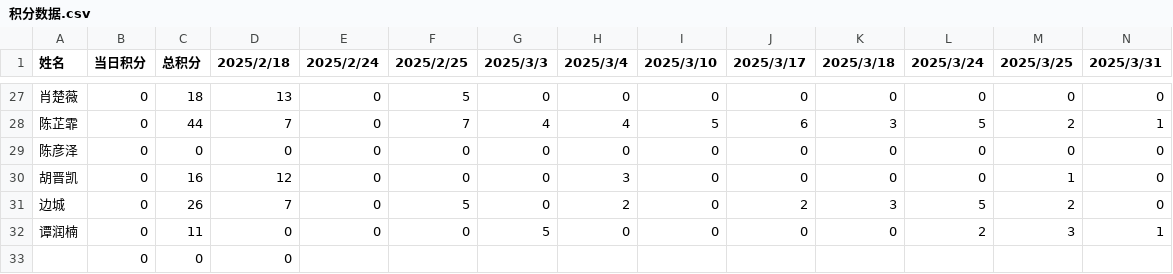
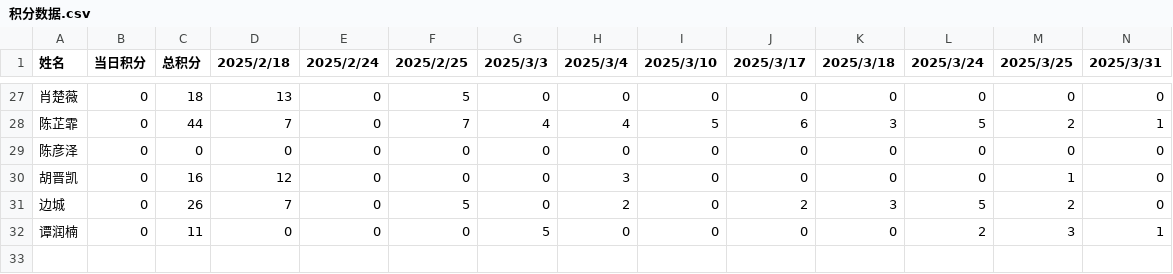
Before and after one commit to Hong-JL/jifenbang, a CSV file: 积分数据.csv, drawn as a sheet; only a part is shown, gaps mark what is left out.

Commit message:
Update 积分数据.csv

```diff
--- a/积分数据.csv
+++ b/积分数据.csv
@@ -32,2 +32 @@
 谭润楠,0,11,0,0,0,5,0,0,0,0,2,3,1
-,0,0,0
```
